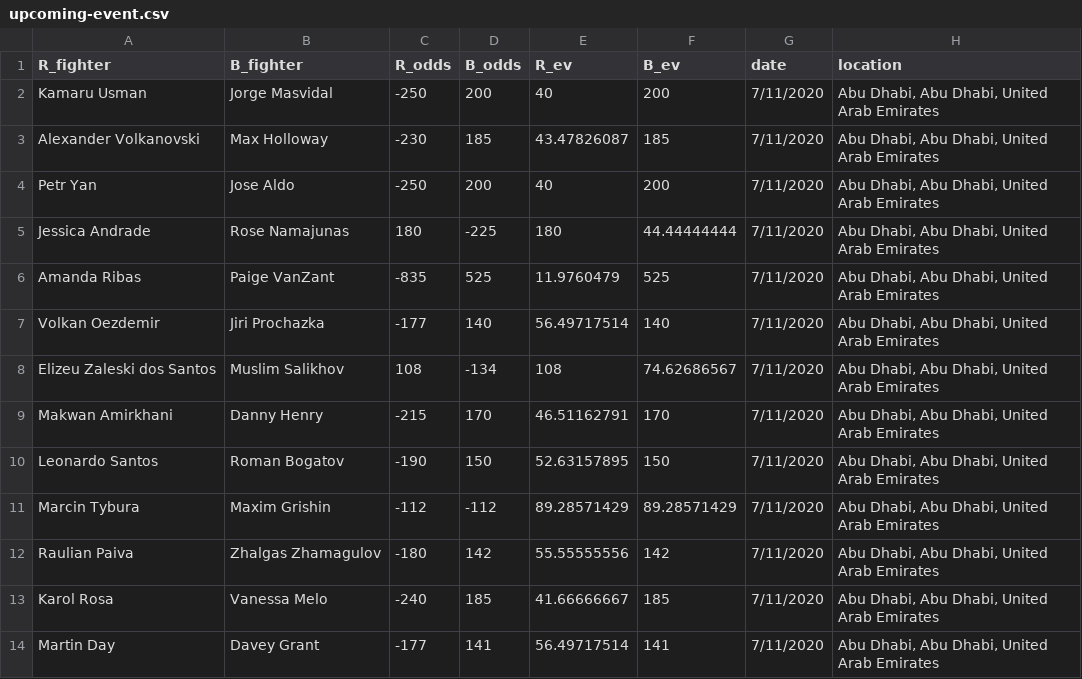
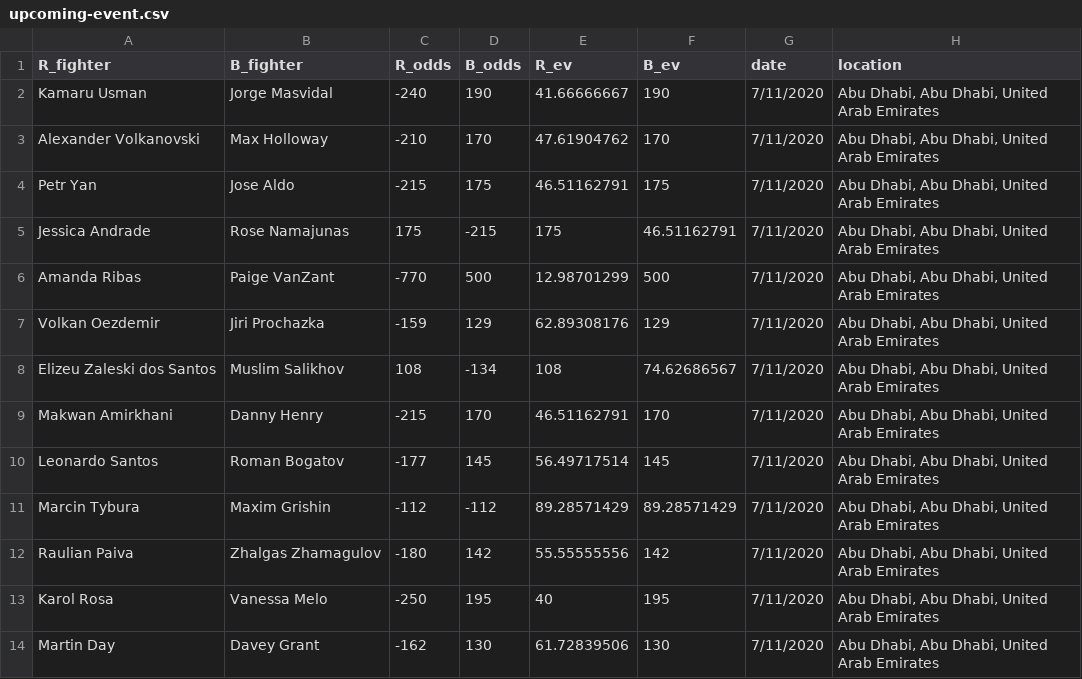
Before and after one commit to shortlikeafox/tiger-millionaire, a CSV file: data/upcoming-event.csv, drawn as a sheet; only a part is shown; the diff names each change by its address in the sheet, - before the commit and + after, or states it on an @@ line.

Commit message:
final ufc 251 update

```diff
--- a/data/upcoming-event.csv
+++ b/data/upcoming-event.csv
-C2 (R_odds): -250
+C2 (R_odds): -240
-D2 (B_odds): 200
+D2 (B_odds): 190
-E2 (R_ev): 40
+E2 (R_ev): 41.66666667
-F2 (B_ev): 200
+F2 (B_ev): 190
-C3 (R_odds): -230
+C3 (R_odds): -210
-D3 (B_odds): 185
+D3 (B_odds): 170
-E3 (R_ev): 43.47826087
+E3 (R_ev): 47.61904762
-F3 (B_ev): 185
+F3 (B_ev): 170
-C4 (R_odds): -250
+C4 (R_odds): -215
-D4 (B_odds): 200
+D4 (B_odds): 175
-E4 (R_ev): 40
+E4 (R_ev): 46.51162791
-F4 (B_ev): 200
+F4 (B_ev): 175
-C5 (R_odds): 180
+C5 (R_odds): 175
-D5 (B_odds): -225
+D5 (B_odds): -215
-E5 (R_ev): 180
+E5 (R_ev): 175
-F5 (B_ev): 44.44444444
+F5 (B_ev): 46.51162791
-C6 (R_odds): -835
+C6 (R_odds): -770
-D6 (B_odds): 525
+D6 (B_odds): 500
-E6 (R_ev): 11.9760479
+E6 (R_ev): 12.98701299
-F6 (B_ev): 525
+F6 (B_ev): 500
-C7 (R_odds): -177
+C7 (R_odds): -159
-D7 (B_odds): 140
+D7 (B_odds): 129
-E7 (R_ev): 56.49717514
+E7 (R_ev): 62.89308176
-F7 (B_ev): 140
+F7 (B_ev): 129
-C10 (R_odds): -190
+C10 (R_odds): -177
-D10 (B_odds): 150
+D10 (B_odds): 145
-E10 (R_ev): 52.63157895
+E10 (R_ev): 56.49717514
-F10 (B_ev): 150
+F10 (B_ev): 145
-C13 (R_odds): -240
+C13 (R_odds): -250
-D13 (B_odds): 185
+D13 (B_odds): 195
-E13 (R_ev): 41.66666667
+E13 (R_ev): 40
-F13 (B_ev): 185
+F13 (B_ev): 195
-C14 (R_odds): -177
+C14 (R_odds): -162
-D14 (B_odds): 141
+D14 (B_odds): 130
-E14 (R_ev): 56.49717514
+E14 (R_ev): 61.72839506
-F14 (B_ev): 141
+F14 (B_ev): 130
```
